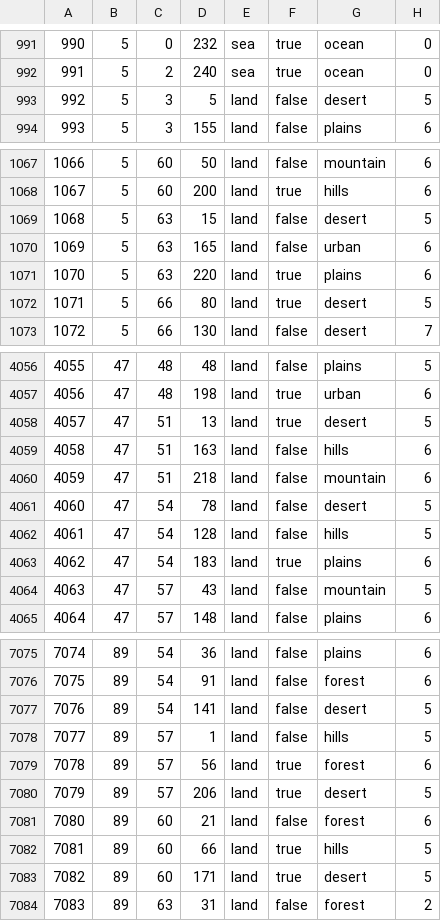
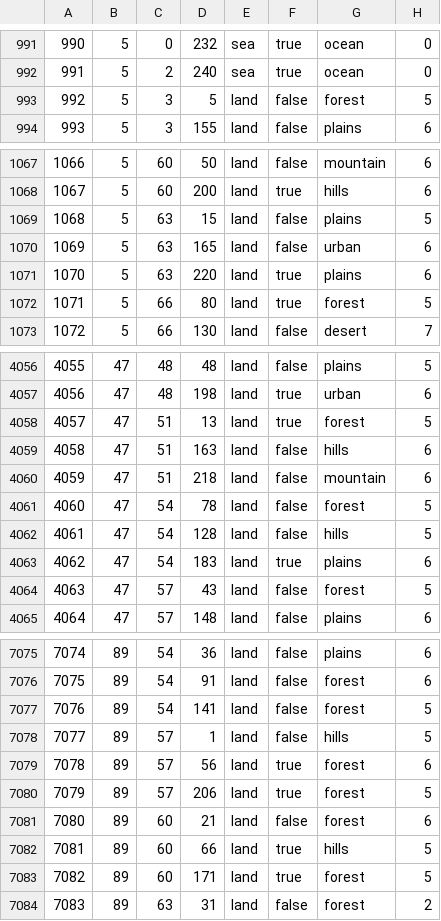
Before and after one commit to NewGrestin/PaxBritannicaRedux, a CSV file: map/definition.csv, drawn as a sheet; only a part is shown, gaps mark what is left out; the diff covers the shown part only.

```diff
--- a/map/definition.csv
+++ b/map/definition.csv
@@ -992,3 +992,3 @@
 991;5;2;240;sea;true;ocean;0
-992;5;3;5;land;false;desert;5
+992;5;3;5;land;false;forest;5
 993;5;3;155;land;false;plains;6
@@ -1068,6 +1068,6 @@
 1067;5;60;200;land;true;hills;6
-1068;5;63;15;land;false;desert;5
+1068;5;63;15;land;false;plains;5
 1069;5;63;165;land;false;urban;6
 1070;5;63;220;land;true;plains;6
-1071;5;66;80;land;true;desert;5
+1071;5;66;80;land;true;forest;5
 1072;5;66;130;land;false;desert;7
@@ -4057,9 +4057,9 @@
 4056;47;48;198;land;true;urban;6
-4057;47;51;13;land;true;desert;5
+4057;47;51;13;land;true;forest;5
 4058;47;51;163;land;false;hills;6
 4059;47;51;218;land;false;mountain;6
-4060;47;54;78;land;false;desert;5
+4060;47;54;78;land;false;forest;5
 4061;47;54;128;land;false;hills;5
 4062;47;54;183;land;true;plains;6
-4063;47;57;43;land;false;mountain;5
+4063;47;57;43;land;false;forest;5
 4064;47;57;148;land;false;plains;6
@@ -7076,9 +7076,9 @@
 7075;89;54;91;land;false;forest;6
-7076;89;54;141;land;false;desert;5
+7076;89;54;141;land;false;forest;5
 7077;89;57;1;land;false;hills;5
 7078;89;57;56;land;true;forest;6
-7079;89;57;206;land;true;desert;5
+7079;89;57;206;land;true;forest;5
 7080;89;60;21;land;false;forest;6
 7081;89;60;66;land;true;hills;5
-7082;89;60;171;land;true;desert;5
+7082;89;60;171;land;true;forest;5
 7083;89;63;31;land;false;forest;2
```
Also changed, not shown: 74 edited cells elsewhere in this file, 2 other files.
